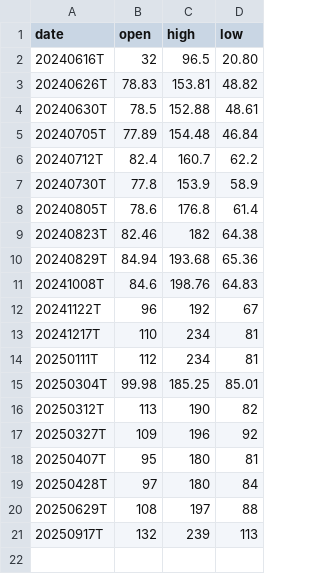
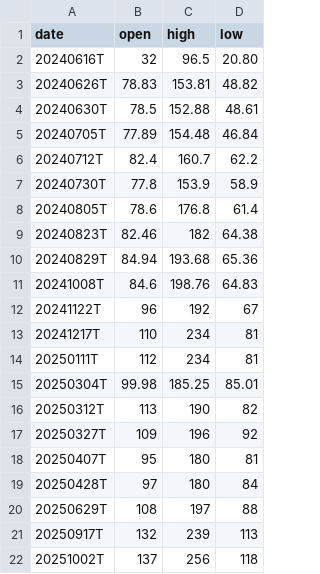
Before and after one commit to alessiofx/ml-iv, a CSV file: data/nvda.csv, drawn as a sheet; the diff names each change by its address in the sheet, - before the commit and + after, or states it on an @@ line.

Commit message:
Update nvda.csv

```diff
--- a/data/nvda.csv
+++ b/data/nvda.csv
+row 22: 20251002T | 137 | 256 | 118
```
